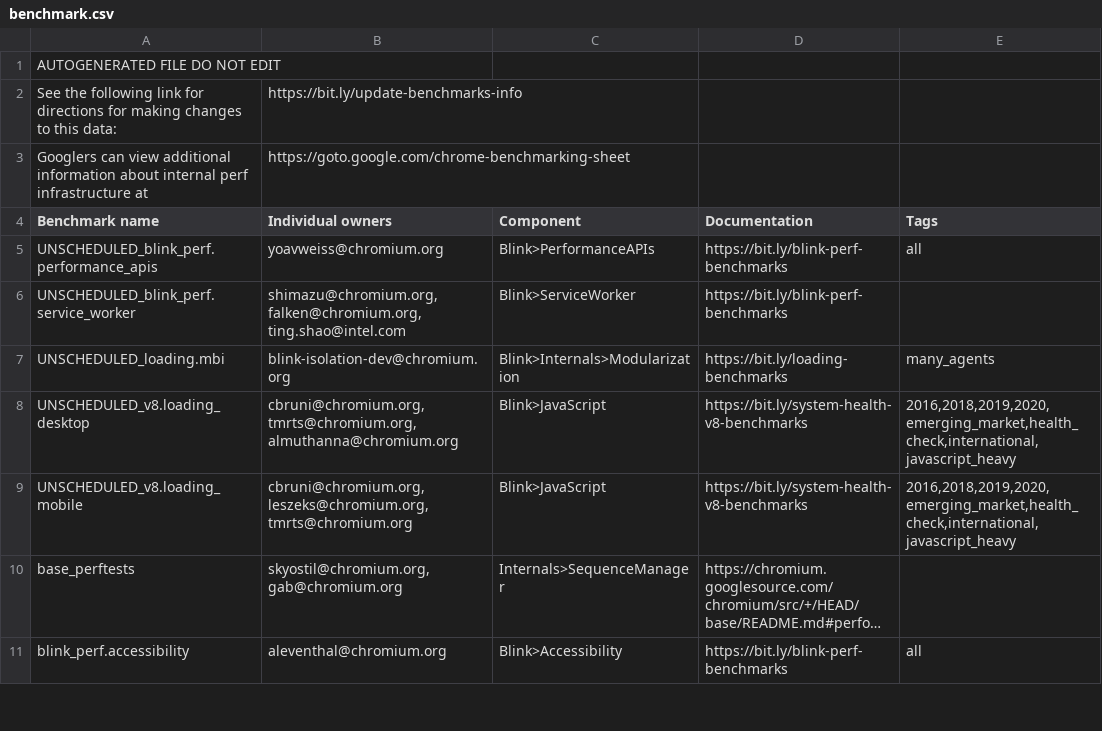
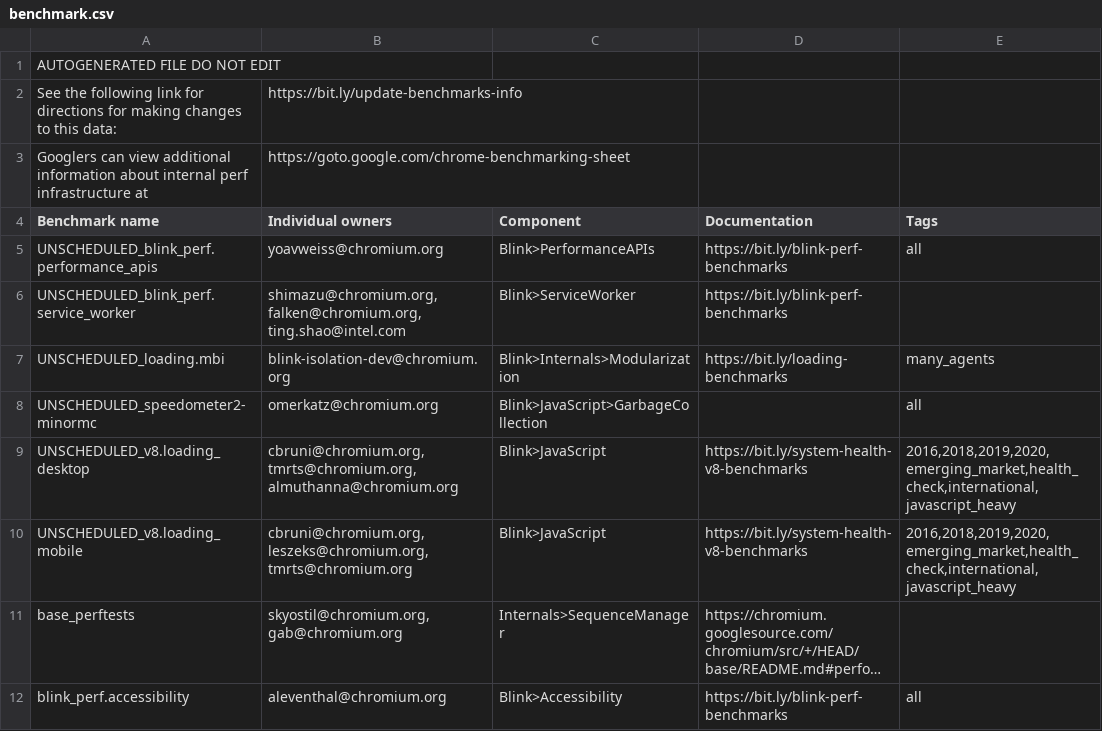
Before and after one commit to chromium-full-mirror/chromium_src_tools_perf, a CSV file: benchmark.csv, drawn as a sheet; only a part is shown; long unchanged cells end in …; the diff names each change by its address in the sheet, - before the commit and + after, or states it on an @@ line.

Commit message:
[heap] Add benchmarks with MinorMC
Add a MinorMC variant for Speedometer2.

Bug: v8:12612
Change-Id: I1a6076a21a7f8341a5a1d7a9ebc5e72b3675b51f
Reviewed-on: https://chromium-review.googlesource.com/c/chromium/src/+/3924343
Commit-Queue: Omer Katz <omerkatz@chromium.org>
Reviewed-by: John Chen <johnchen@chromium.org>
Cr-Commit-Position: refs/heads/main@{#1053198}
NOKEYCHECK=True
GitOrigin-RevId: 9577f1e384afc720949b68cbda4b11ac684c0402

```diff
--- a/benchmark.csv
+++ b/benchmark.csv
+row 8: UNSCHEDULED_speedometer2-minormc | omerkatz@chromium.org | Blink>JavaScript>GarbageCollection |  | all
```
Also changed, not shown: 2 other files.
